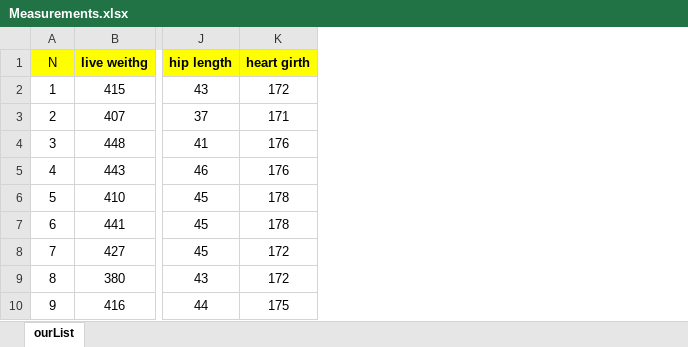
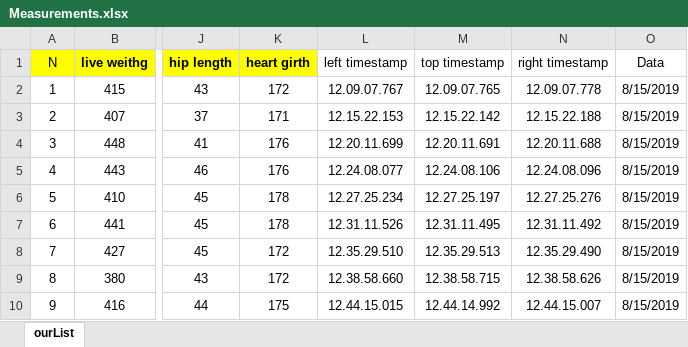
Before and after one commit to ruchaya/CowDatabase, an Excel workbook: Measurements.xlsx, sheet ourList, drawn as a sheet; only a part is shown, gaps mark what is left out; values as stored, in another font and other column widths than the file's, no borders; the diff names each change by its address in the sheet, - before the commit and + after, or states it on an @@ line.

Commit message:
MyData

```diff
--- a/Measurements.xlsx (sheet ourList)
+++ b/Measurements.xlsx (sheet ourList)
+column L (left timestamp), rows 2-10: 12.09.07.767 | 12.15.22.153 | 12.20.11.699 | 12.24.08.077 | 12.27.25.234 | 12.31.11.526 | 12.35.29.510 | 12.38.58.660 | 12.44.15.015
+column M (top timestamp), rows 2-10: 12.09.07.765 | 12.15.22.142 | 12.20.11.691 | 12.24.08.106 | 12.27.25.197 | 12.31.11.495 | 12.35.29.513 | 12.38.58.715 | 12.44.14.992
+column N (right timestamp), rows 2-10: 12.09.07.778 | 12.15.22.188 | 12.20.11.688 | 12.24.08.096 | 12.27.25.276 | 12.31.11.492 | 12.35.29.490 | 12.38.58.626 | 12.44.15.007
+column O (Data), rows 2-10: all 8/15/2019
```
